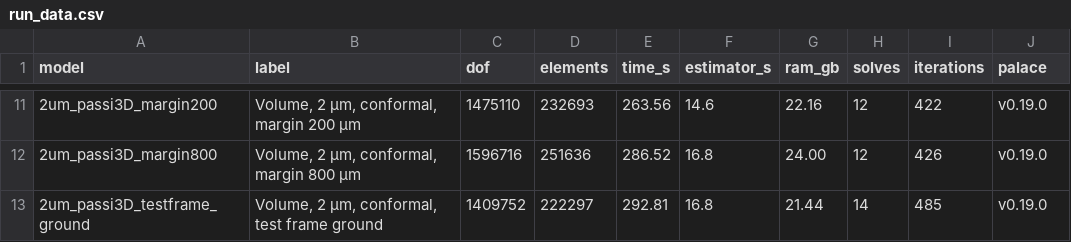
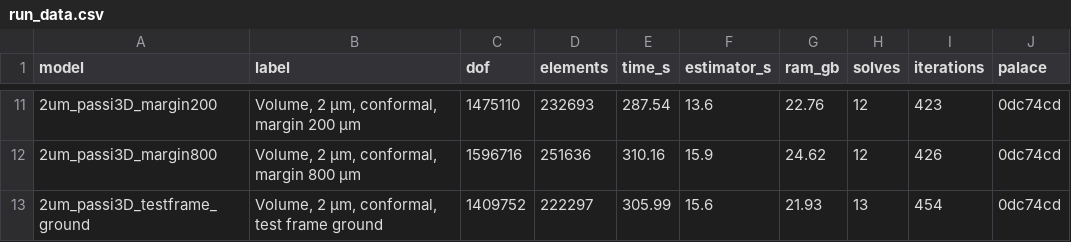
Before and after one commit to VolkerMuehlhaus/gds2palace_ihp_sg13g2, a CSV file: more_examples/measured_vs_simulated/more_accurate_models_L6n2_v4/results/run_data.csv, drawn as a sheet; only a part is shown, gaps mark what is left out; the diff covers the shown part only; the diff names each change by its address in the sheet, - before the commit and + after, or states it on an @@ line.

```diff
--- a/more_examples/measured_vs_simulated/more_accurate_models_L6n2_v4/results/run_data.csv
+++ b/more_examples/measured_vs_simulated/more_accurate_models_L6n2_v4/results/run_data.csv
-E11 (time_s): 263.56
+E11 (time_s): 287.54
-F11 (estimator_s): 14.6
+F11 (estimator_s): 13.6
-G11 (ram_gb): 22.16
+G11 (ram_gb): 22.76
-I11 (iterations): 422
+I11 (iterations): 423
-J11:J13 (palace): v0.19.0
+J11:J13 (palace): 0dc74cd
-E12 (time_s): 286.52
+E12 (time_s): 310.16
-F12 (estimator_s): 16.8
+F12 (estimator_s): 15.9
-G12 (ram_gb): 24.00
+G12 (ram_gb): 24.62
-E13 (time_s): 292.81
+E13 (time_s): 305.99
-F13 (estimator_s): 16.8
+F13 (estimator_s): 15.6
-G13 (ram_gb): 21.44
+G13 (ram_gb): 21.93
-H13 (solves): 14
+H13 (solves): 13
-I13 (iterations): 485
+I13 (iterations): 454
```
Also changed, not shown: 40 edited cells elsewhere in this file, 27 other files.
